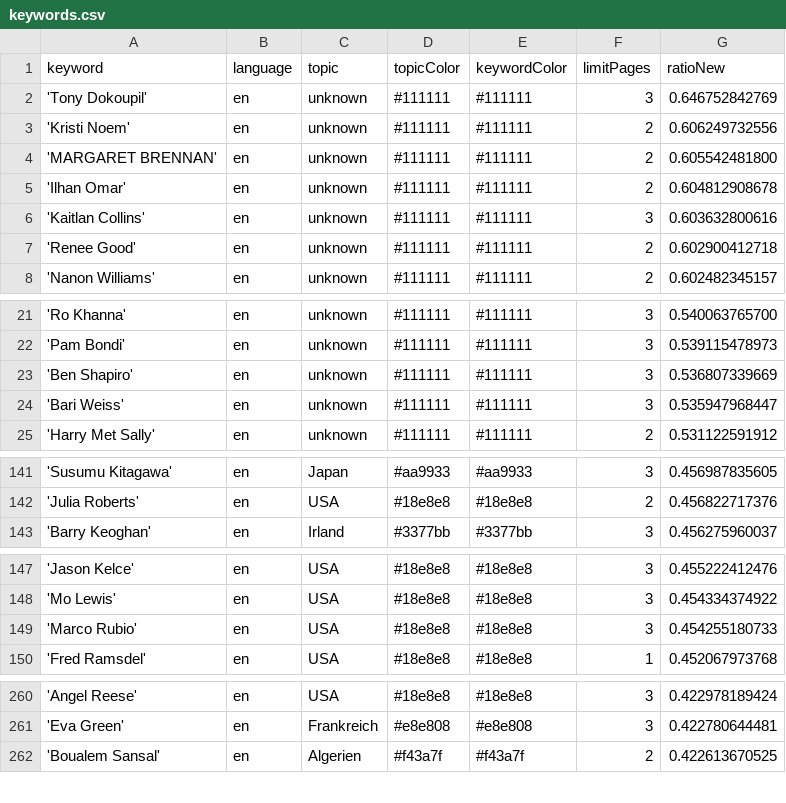
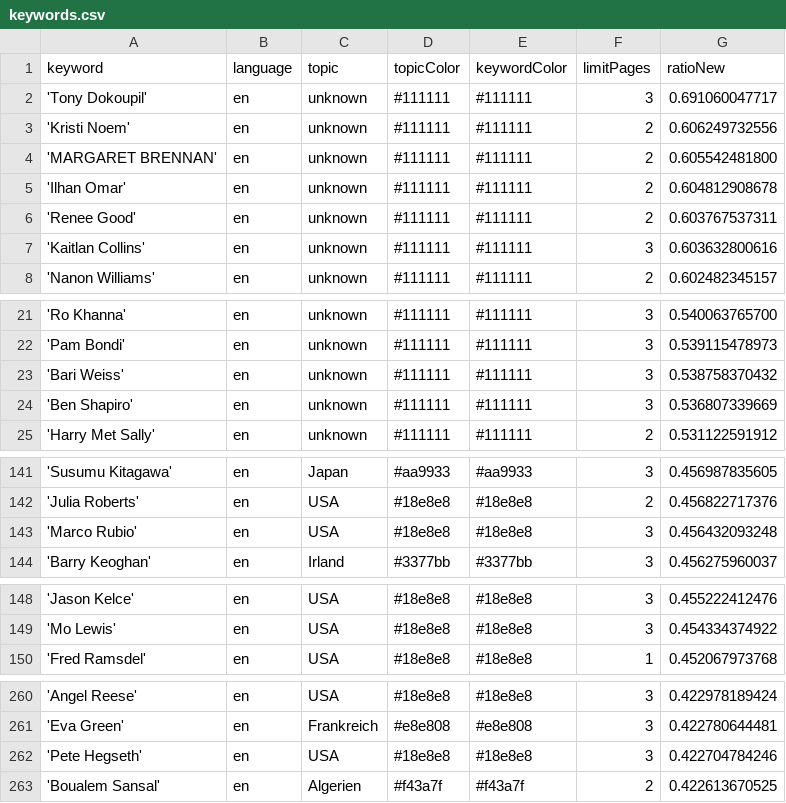
Before and after one commit to JoPhi24-news/peopleWhisperer, a CSV file: keywords.csv, drawn as a sheet; only a part is shown, gaps mark what is left out; the diff covers the shown part only.

```diff
--- a/keywords.csv
+++ b/keywords.csv
@@ -1,3 +1,3 @@
 keyword,language,topic,topicColor,keywordColor,limitPages,ratioNew
-'Tony Dokoupil',en,unknown,#111111,#111111,3,0.646752842769
+'Tony Dokoupil',en,unknown,#111111,#111111,3,0.691060047717
 'Kristi Noem',en,unknown,#111111,#111111,2,0.606249732556
@@ -5,4 +5,4 @@ keyword,language,topic,topicColor,keywordColor,limitPages,ratioNew
 'Ilhan Omar',en,unknown,#111111,#111111,2,0.604812908678
+'Renee Good',en,unknown,#111111,#111111,2,0.603767537311
 'Kaitlan Collins',en,unknown,#111111,#111111,3,0.603632800616
-'Renee Good',en,unknown,#111111,#111111,2,0.602900412718
 'Nanon Williams',en,unknown,#111111,#111111,2,0.602482345157
@@ -22,4 +22,4 @@ keyword,language,topic,topicColor,keywordColor,limitPages,ratioNew
 'Pam Bondi',en,unknown,#111111,#111111,3,0.539115478973
+'Bari Weiss',en,unknown,#111111,#111111,3,0.538758370432
 'Ben Shapiro',en,unknown,#111111,#111111,3,0.536807339669
-'Bari Weiss',en,unknown,#111111,#111111,3,0.535947968447
 'Harry Met Sally',en,unknown,#111111,#111111,2,0.531122591912
@@ -142,2 +142,3 @@ keyword,language,topic,topicColor,keywordColor,limitPages,ratioNew
 'Julia Roberts',en,USA,#18e8e8,#18e8e8,2,0.456822717376
+'Marco Rubio',en,USA,#18e8e8,#18e8e8,3,0.456432093248
 'Barry Keoghan',en,Irland,#3377bb,#3377bb,3,0.456275960037
@@ -148,3 +149,2 @@ keyword,language,topic,topicColor,keywordColor,limitPages,ratioNew
 'Mo Lewis',en,USA,#18e8e8,#18e8e8,3,0.454334374922
-'Marco Rubio',en,USA,#18e8e8,#18e8e8,3,0.454255180733
 'Fred Ramsdel',en,USA,#18e8e8,#18e8e8,1,0.452067973768
@@ -261,2 +261,3 @@ keyword,language,topic,topicColor,keywordColor,limitPages,ratioNew
 'Eva Green',en,Frankreich,#e8e808,#e8e808,3,0.422780644481
+'Pete Hegseth',en,USA,#18e8e8,#18e8e8,3,0.422704784246
 'Boualem Sansal',en,Algerien,#f43a7f,#f43a7f,2,0.422613670525
```
Also changed, not shown: 1 added row, 2 removed rows and 1 edited cell elsewhere in this file, 1 other file.
